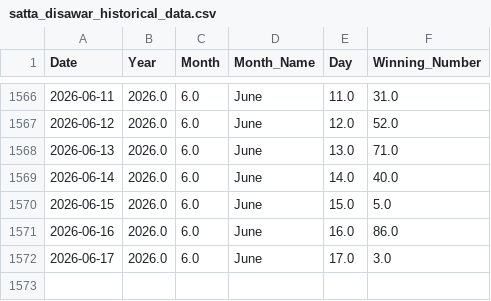
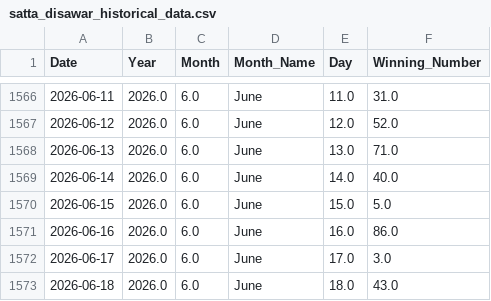
Before and after one commit to kushagramakin/satta-ml-engine, a CSV file: satta_disawar_historical_data.csv, drawn as a sheet; only a part is shown, gaps mark what is left out.

```diff
--- a/satta_disawar_historical_data.csv
+++ b/satta_disawar_historical_data.csv
@@ -1572 +1572,2 @@ Date,Year,Month,Month_Name,Day,Winning_Number
 2026-06-17,2026.0,6.0,June,17.0,3.0
+2026-06-18,2026.0,6.0,June,18.0,43.0
```
